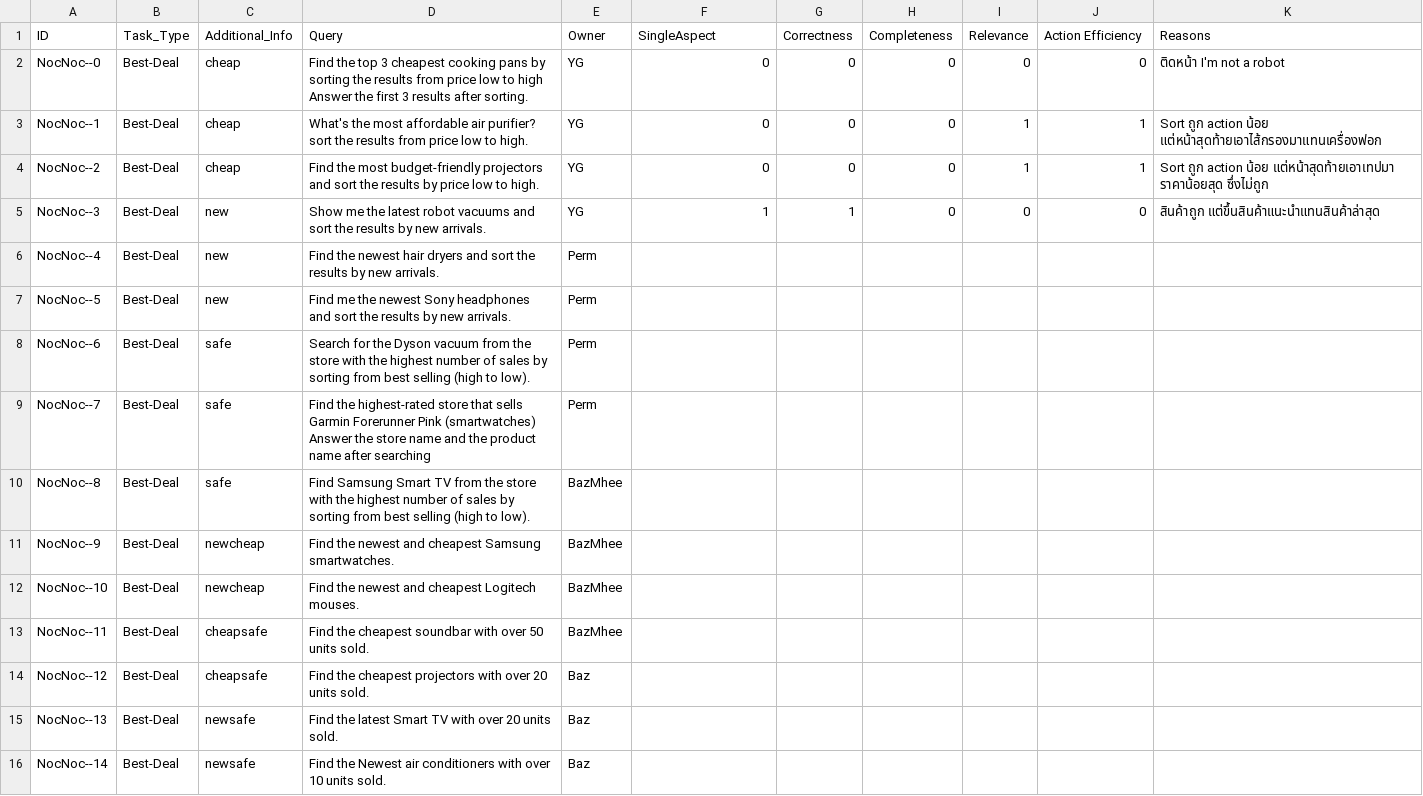
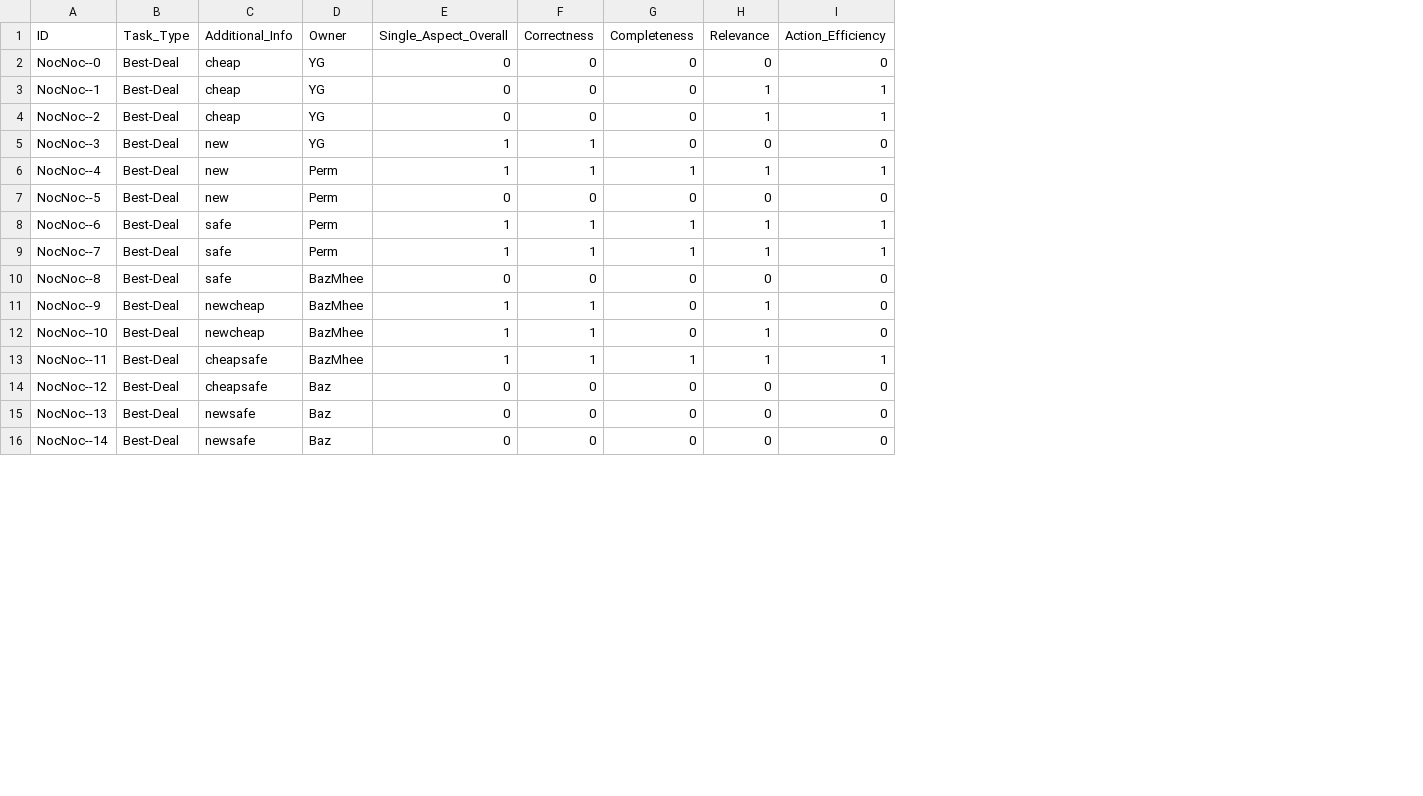
Before and after one commit to yoaperm/WebVoyager, a CSV file: evaluation/evaluation_eyeball.csv, drawn as a sheet; only a part is shown; removed rows and columns are numbered as before the commit, all else as after; the diff covers the shown part only; the diff names each change by its address in the sheet, - before the commit and + after, or states it on an @@ line.

Commit message:
add evaluation report file

```diff
--- a/evaluation/evaluation_eyeball.csv
+++ b/evaluation/evaluation_eyeball.csv
-column D (Query), rows 2-16: Find the top 3 cheapest cooking pans by sorting the results from price low to high Answer the first 3 results after sorting. | What's the most affordable air purifier? sort the results from price low to high. | Find the most budget-friendly projectors and sort the results by price low to high. | Show me the latest robot vacuums and sort the results by new arrivals. | Find the newest hair dryers and sort the results by new arrivals. | Find me the newest Sony headphones and sort the results by new arrivals. | Search for the Dyson vacuum from the store with the highest number of sales by sorting from best selling (high to low). | Find the highest-rated store that sells Garmin Forerunner Pink (smartwatches) Answer the store name and the product name after searching | Find Samsung Smart TV from the store with the highest number of sales by sorting from best selling (high to low). | Find the newest and cheapest Samsung smartwatches. | Find the newest and cheapest Logitech mouses. | Find the cheapest soundbar with over 50 units sold. | Find the cheapest projectors with over 20 units sold. | Find the latest Smart TV with over 20 units sold. | Find the Newest air conditioners with over 10 units sold.
-column K (Reasons), rows 2-5: ติดหน้า I'm not a robot | Sort ถูก action น้อย แต่หน้าสุดท้ายเอาไส้กรองมาแทนเครื่องฟอก | Sort ถูก action น้อย แต่หน้าสุดท้ายเอาเทปมา ราคาน้อยสุด ซึ่งไม่ถูก | สินค้าถูก แต่ขึ้นสินค้าแนะนำแทนสินค้าล่าสุด
-E1: SingleAspect
+E1: Single_Aspect_Overall
-I1: Action Efficiency
+I1: Action_Efficiency
-E6 (Single_Aspect_Overall): (empty)
+E6 (Single_Aspect_Overall): 1
-F6 (Correctness): (empty)
+F6 (Correctness): 1
-G6 (Completeness): (empty)
+G6 (Completeness): 1
-H6 (Relevance): (empty)
+H6 (Relevance): 1
-I6 (Action_Efficiency): (empty)
+I6 (Action_Efficiency): 1
-E7 (Single_Aspect_Overall): (empty)
+E7 (Single_Aspect_Overall): 0
-F7 (Correctness): (empty)
+F7 (Correctness): 0
-G7 (Completeness): (empty)
+G7 (Completeness): 0
-H7 (Relevance): (empty)
+H7 (Relevance): 0
-I7 (Action_Efficiency): (empty)
+I7 (Action_Efficiency): 0
-E8:E9 (Single_Aspect_Overall): (empty)
+E8:E9 (Single_Aspect_Overall): 1
-F8:F9 (Correctness): (empty)
+F8:F9 (Correctness): 1
-G8:G9 (Completeness): (empty)
+G8:G9 (Completeness): 1
-H8:H9 (Relevance): (empty)
+H8:H9 (Relevance): 1
-I8:I9 (Action_Efficiency): (empty)
+I8:I9 (Action_Efficiency): 1
-E10 (Single_Aspect_Overall): (empty)
+E10 (Single_Aspect_Overall): 0
-F10 (Correctness): (empty)
+F10 (Correctness): 0
-G10:G12 (Completeness): (empty)
+G10:G12 (Completeness): 0
-H10 (Relevance): (empty)
+H10 (Relevance): 0
-I10:I12 (Action_Efficiency): (empty)
+I10:I12 (Action_Efficiency): 0
-E11:E13 (Single_Aspect_Overall): (empty)
+E11:E13 (Single_Aspect_Overall): 1
-F11:F13 (Correctness): (empty)
+F11:F13 (Correctness): 1
-H11:H13 (Relevance): (empty)
+H11:H13 (Relevance): 1
-G13 (Completeness): (empty)
+G13 (Completeness): 1
-I13 (Action_Efficiency): (empty)
+I13 (Action_Efficiency): 1
-E14:E16 (Single_Aspect_Overall): (empty)
+E14:E16 (Single_Aspect_Overall): 0
-F14:F16 (Correctness): (empty)
+F14:F16 (Correctness): 0
-G14:G16 (Completeness): (empty)
+G14:G16 (Completeness): 0
-H14:H16 (Relevance): (empty)
+H14:H16 (Relevance): 0
-I14:I16 (Action_Efficiency): (empty)
+I14:I16 (Action_Efficiency): 0
```
Also changed, not shown: 110 edited cells elsewhere in this file, 1 other file.
